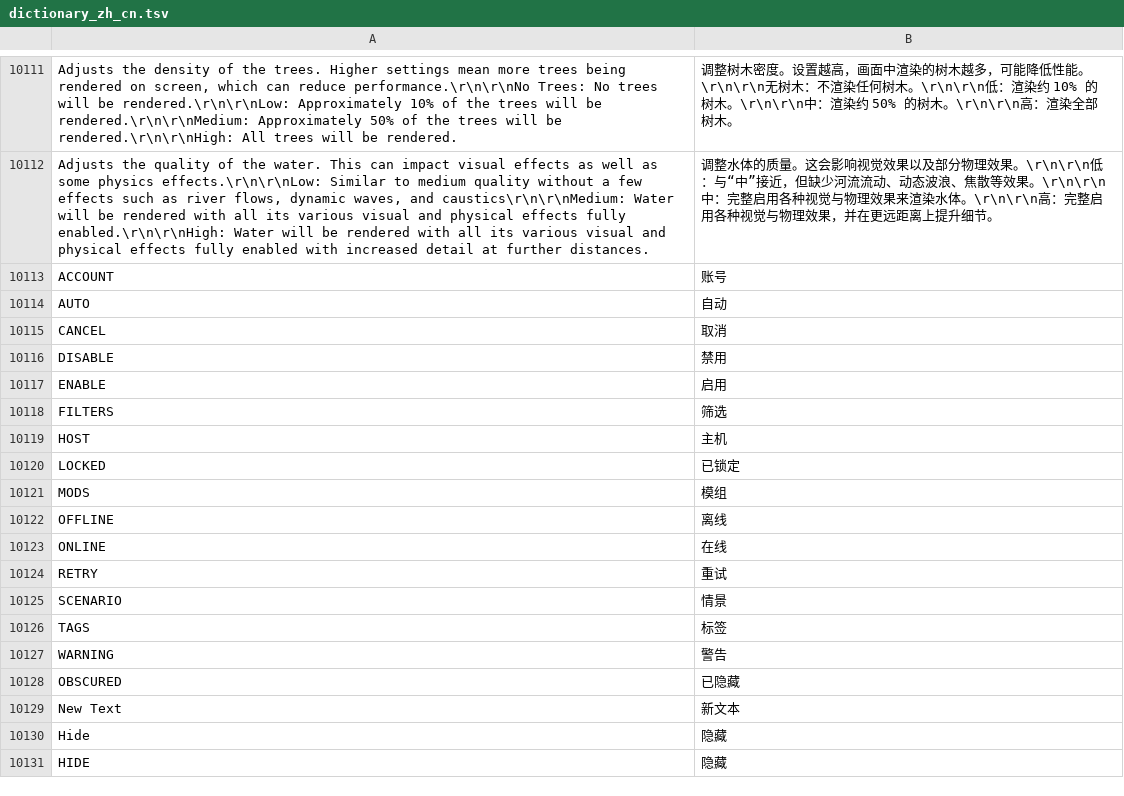
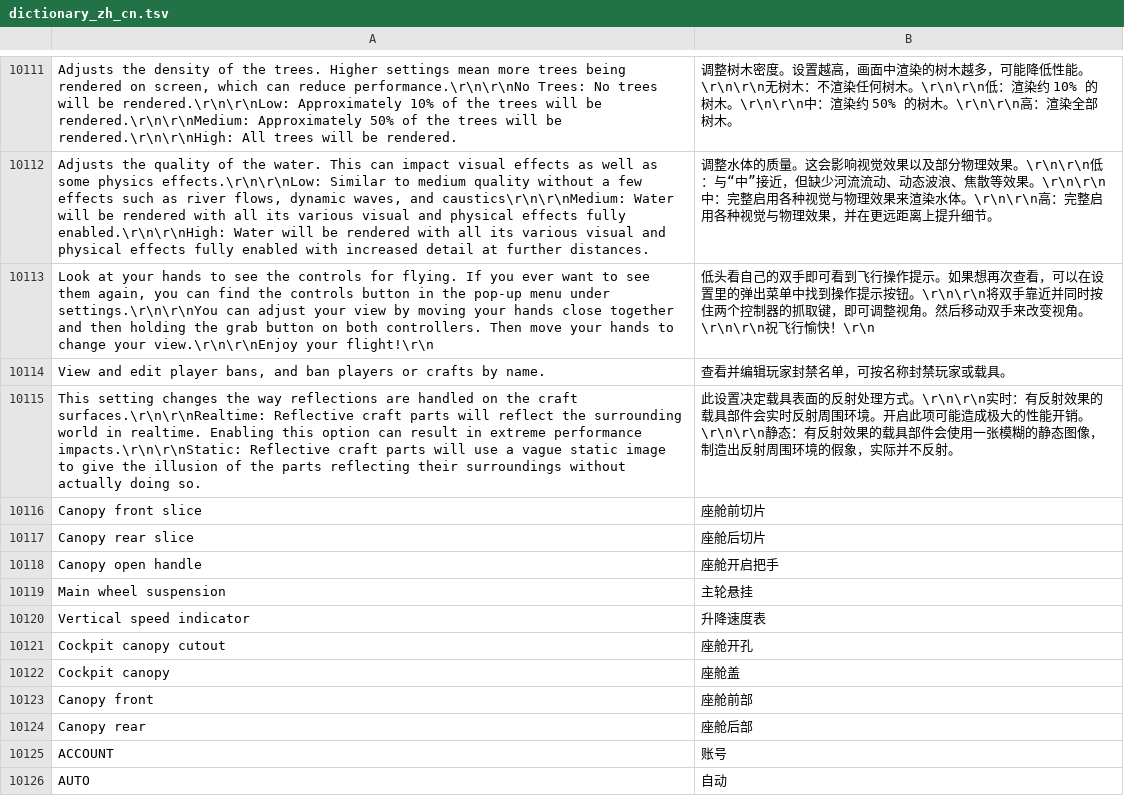
Before and after one commit to baiyangmuzz/SP2Chinese, a TSV file: dictionary_zh_cn.tsv, drawn as a sheet; only a part is shown, gaps mark what is left out; the shorter side is filled out with more unchanged rows.

Commit message:
1.7.3: 补齐反射说明、VR 引导与部件名称
- 反射设置的多段说明（实时 / 静态）
- VR 首次进入的完整操作引导
- 封禁面板说明
- 部件名：座舱前后切片、开启把手、主轮悬挂、升降速度表、座舱开孔

词库 10429 -> 10441 条。

```diff
--- a/dictionary_zh_cn.tsv
+++ b/dictionary_zh_cn.tsv
@@ -10116,2 +10116,14 @@ Adjusts the density of the trees. Higher settings mean more trees being rendered
 Adjusts the quality of the water. This can impact visual effects as well as some physics effects.\r\n\r\nLow: Similar to medium quality without a few effects such as river flows, dynamic waves, and caustics\r\n\r\nMedium: Water will be rendered with all its various visual and physical effects fully enabled.\r\n\r\nHigh: Water will be rendered with all its various visual and physical effects fully enabled with increased detail at further distances.	调整水体的质量。这会影响视觉效果以及部分物理效果。\r\n\r\n低：与“中”接近，但缺少河流流动、动态波浪、焦散等效果。\r\n\r\n中：完整启用各种视觉与物理效果来渲染水体。\r\n\r\n高：完整启用各种视觉与物理效果，并在更远距离上提升细节。
+Look at your hands to see the controls for flying. If you ever want to see them again, you can find the controls button in the pop-up menu under settings.\r\n\r\nYou can adjust your view by moving your hands close together and then holding the grab button on both controllers. Then move your hands to change your view.\r\n\r\nEnjoy your flight!\r\n	低头看自己的双手即可看到飞行操作提示。如果想再次查看，可以在设置里的弹出菜单中找到操作提示按钮。\r\n\r\n将双手靠近并同时按住两个控制器的抓取键，即可调整视角。然后移动双手来改变视角。\r\n\r\n祝飞行愉快！\r\n
+View and edit player bans, and ban players or crafts by name.	查看并编辑玩家封禁名单，可按名称封禁玩家或载具。
+This setting changes the way reflections are handled on the craft surfaces.\r\n\r\nRealtime: Reflective craft parts will reflect the surrounding world in realtime. Enabling this option can result in extreme performance impacts.\r\n\r\nStatic: Reflective craft parts will use a vague static image to give the illusion of the parts reflecting their surroundings without actually doing so.	此设置决定载具表面的反射处理方式。\r\n\r\n实时：有反射效果的载具部件会实时反射周围环境。开启此项可能造成极大的性能开销。\r\n\r\n静态：有反射效果的载具部件会使用一张模糊的静态图像，制造出反射周围环境的假象，实际并不反射。
+Canopy front slice	座舱前切片
+Canopy rear slice	座舱后切片
+Canopy open handle	座舱开启把手
+Main wheel suspension	主轮悬挂
+Vertical speed indicator	升降速度表
+Cockpit canopy cutout	座舱开孔
+Cockpit canopy	座舱盖
+Canopy front	座舱前部
+Canopy rear	座舱后部
 ACCOUNT	账号
```
Also changed, not shown: 6 other files.
